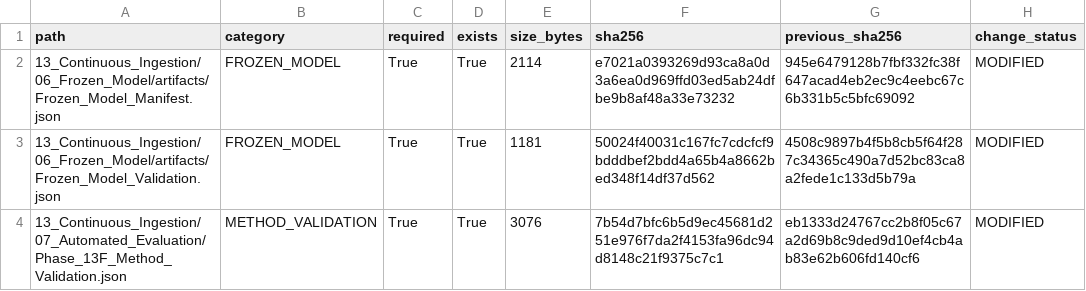
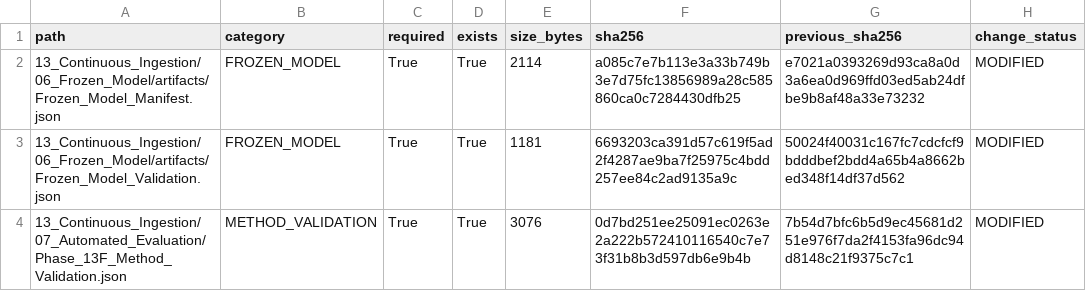
Before and after one commit to Shash-ai/Semiconductor-Credit-Risk-ML, a CSV file: 13_Continuous_Ingestion/08_Governance/Phase_13I_Change_Register.csv, drawn as a sheet.

```diff
--- a/13_Continuous_Ingestion/08_Governance/Phase_13I_Change_Register.csv
+++ b/13_Continuous_Ingestion/08_Governance/Phase_13I_Change_Register.csv
@@ -1,4 +1,4 @@
 path,category,required,exists,size_bytes,sha256,previous_sha256,change_status
-13_Continuous_Ingestion/06_Frozen_Model/artifacts/Frozen_Model_Manifest.json,FROZEN_MODEL,True,True,2114,e7021a0393269d93ca8a0d3a6ea0d969ffd03ed5ab24dfbe9b8af48a33e73232,945e6479128b7fbf332fc38f647acad4eb2ec9c4eebc67c6b331b5c5bfc69092,MODIFIED
-13_Continuous_Ingestion/06_Frozen_Model/artifacts/Frozen_Model_Validation.json,FROZEN_MODEL,True,True,1181,50024f40031c167fc7cdcfcf9bdddbef2bdd4a65b4a8662bed348f14df37d562,4508c9897b4f5b8cb5f64f287c34365c490a7d52bc83ca8a2fede1c133d5b79a,MODIFIED
-13_Continuous_Ingestion/07_Automated_Evaluation/Phase_13F_Method_Validation.json,METHOD_VALIDATION,True,True,3076,7b54d7bfc6b5d9ec45681d251e976f7da2f4153fa96dc94d8148c21f9375c7c1,eb1333d24767cc2b8f05c67a2d69b8c9ded9d10ef4cb4ab83e62b606fd140cf6,MODIFIED
+13_Continuous_Ingestion/06_Frozen_Model/artifacts/Frozen_Model_Manifest.json,FROZEN_MODEL,True,True,2114,a085c7e7b113e3a33b749b3e7d75fc13856989a28c585860ca0c7284430dfb25,e7021a0393269d93ca8a0d3a6ea0d969ffd03ed5ab24dfbe9b8af48a33e73232,MODIFIED
+13_Continuous_Ingestion/06_Frozen_Model/artifacts/Frozen_Model_Validation.json,FROZEN_MODEL,True,True,1181,6693203ca391d57c619f5ad2f4287ae9ba7f25975c4bdd257ee84c2ad9135a9c,50024f40031c167fc7cdcfcf9bdddbef2bdd4a65b4a8662bed348f14df37d562,MODIFIED
+13_Continuous_Ingestion/07_Automated_Evaluation/Phase_13F_Method_Validation.json,METHOD_VALIDATION,True,True,3076,0d7bd251ee25091ec0263e2a222b572410116540c7e73f31b8b3d597db6e9b4b,7b54d7bfc6b5d9ec45681d251e976f7da2f4153fa96dc94d8148c21f9375c7c1,MODIFIED
```
Also changed, not shown: 13_Continuous_Ingestion/08_Governance/Phase_13I_Artifact_Hashes.csv, 10 other files.
